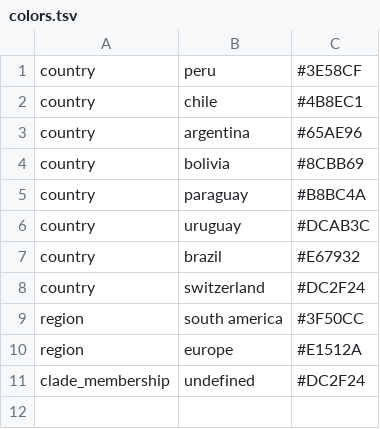
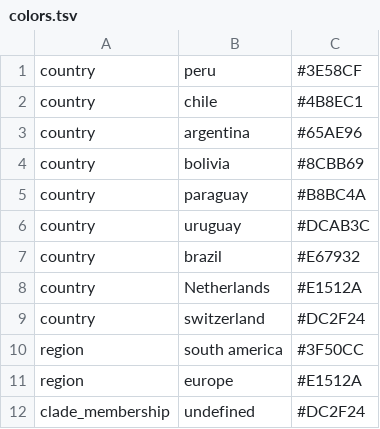
Before and after one commit to hodcroftlab/andv, a TSV file: config/colors.tsv, drawn as a sheet.

Commit message:
update to be a real ANDV segment build, pulling data from Pathoplexus

```diff
--- a/config/colors.tsv
+++ b/config/colors.tsv
@@ -7,2 +7,3 @@ country	uruguay	#DCAB3C
 country	brazil	#E67932
+country	Netherlands	#E1512A
 country	switzerland	#DC2F24
```
Also changed, not shown: 8 other files.
